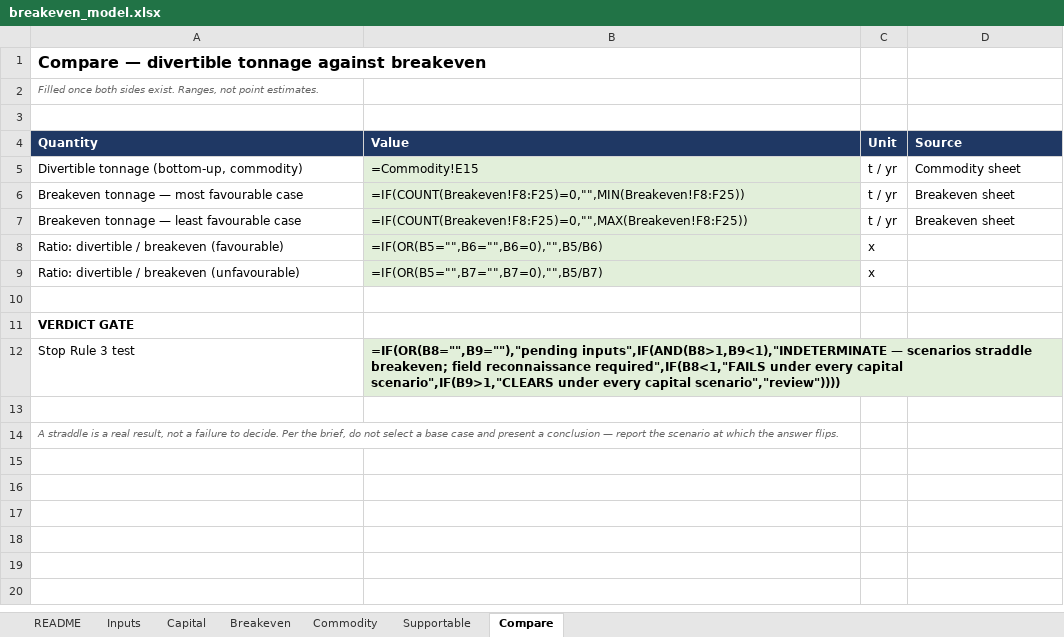
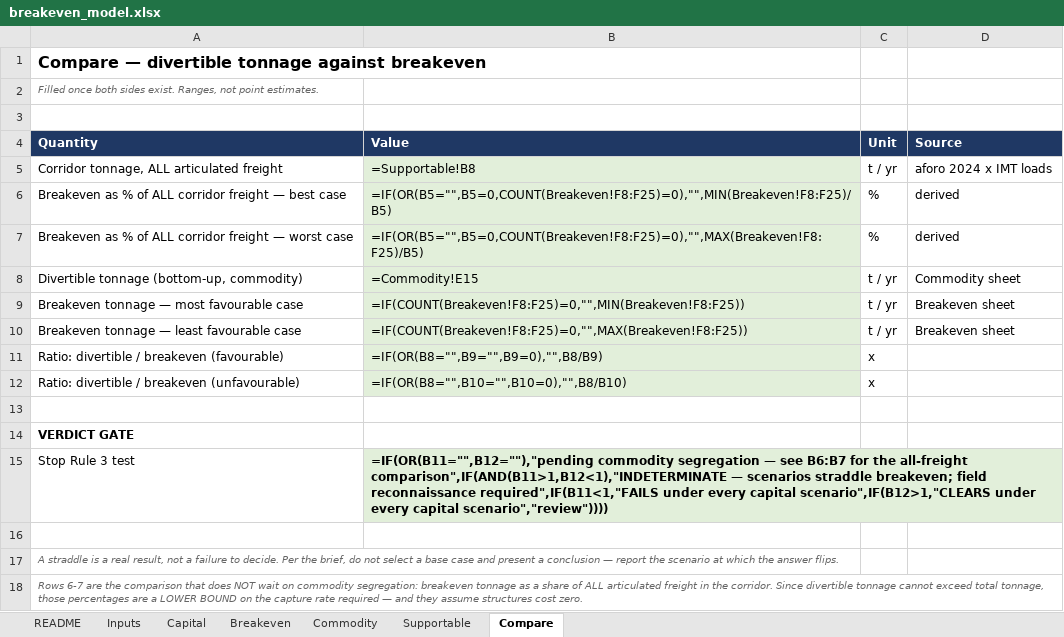
Before and after one commit to gkalkowsky/Oaxaca-Puebla-Rail, an Excel workbook: analysis/breakeven_model.xlsx, sheet Compare, drawn as a sheet; values as stored, in another font and other column widths than the file's, no borders; formulas without a stored value are shown as written; addresses are those after the commit; the diff names each change by its address in the sheet, - before the commit and + after, or states it on an @@ line.

```diff
--- a/analysis/breakeven_model.xlsx (sheet Compare)
+++ b/analysis/breakeven_model.xlsx (sheet Compare)
+row 5: Corridor tonnage, ALL articulated freight | =Supportable!B8 | t / yr | aforo 2024 x IMT loads
+row 6: Breakeven as % of ALL corridor freight — best case | =IF(OR(B5="",B5=0,COUNT(Breakeven!F8:F25)=0),"",MIN(Breakeven!F8:F25)/B5) | % | derived
+row 7: Breakeven as % of ALL corridor freight — worst case | =IF(OR(B5="",B5=0,COUNT(Breakeven!F8:F25)=0),"",MAX(Breakeven!F8:F25)/B5) | % | derived
-B11 (Value): =IF(OR(B5="",B6="",B6=0),"",B5/B6)
+B11 (Value): =IF(OR(B8="",B9="",B9=0),"",B8/B9)
-B12 (Value): =IF(OR(B5="",B7="",B7=0),"",B5/B7)
+B12 (Value): =IF(OR(B8="",B10="",B10=0),"",B8/B10)
-B15 (Value): =IF(OR(B8="",B9=""),"pending inputs",IF(AND(B8>1,B9<1),"INDETERMINATE — scenarios straddle breakeven; field reconnaissance required",IF(B8<1,"FAILS under every capital scenario",IF(B9>1,"CLEARS under every…
+B15 (Value): =IF(OR(B11="",B12=""),"pending commodity segregation — see B6:B7 for the all-freight comparison",IF(AND(B11>1,B12<1),"INDETERMINATE — scenarios straddle breakeven; field reconnaissance required",IF(B11<1,"FAILS under every capital scenario",IF(B12>1,"CLEARS under every…
+row 18: Rows 6-7 are the comparison that does NOT wait on commodity segregation: breakeven tonnage as a share of ALL articulated freight in the corridor. Since divertible tonnage cannot exceed total tonnage, those percentages are a LOWER BOUND on the capture rate required — and they assume structures cost zero.
```
Also changed, not shown: sheet Inputs, 3 other files.
